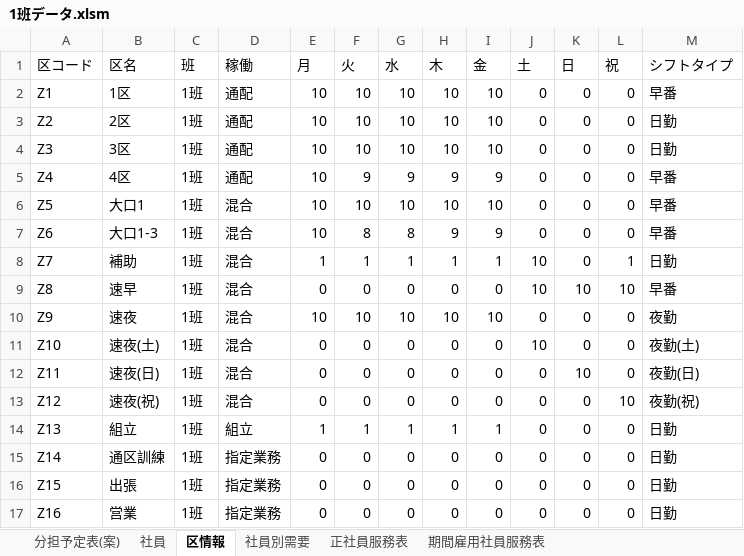
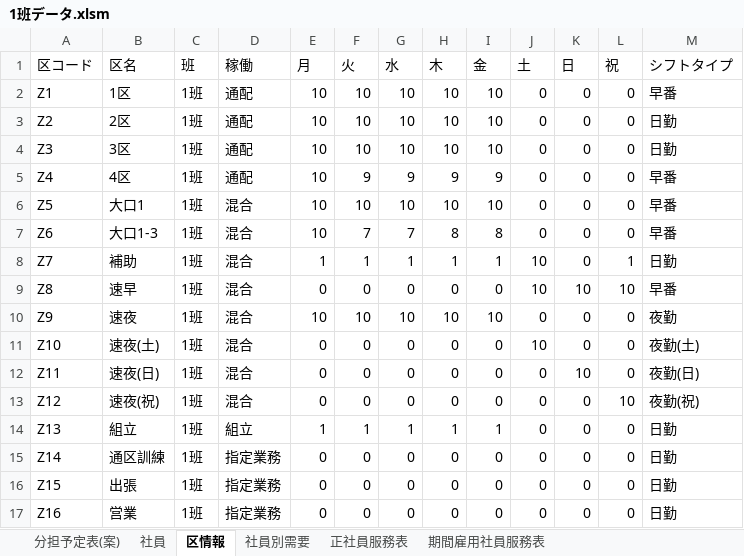
Before and after one commit to tatsuruhiraoka/posms, an Excel workbook: excel_templates/1班データ.xlsm, sheet 区情報, drawn as a sheet; values as stored, in another font and other column widths than the file's, no borders; the diff names each change by its address in the sheet, - before the commit and + after, or states it on an @@ line.

```diff
--- a/excel_templates/1班データ.xlsm (sheet 区情報)
+++ b/excel_templates/1班データ.xlsm (sheet 区情報)
-F7 (火): 8
+F7 (火): 7
-G7 (水): 8
+G7 (水): 7
-H7 (木): 9
+H7 (木): 8
-I7 (金): 9
+I7 (金): 8
```
Also changed, not shown: sheet 分担予定表(案), sheet 社員別需要, hidden cells, charts or pictures, excel_templates/分担予定表(案).xlsm, 22 other files.
